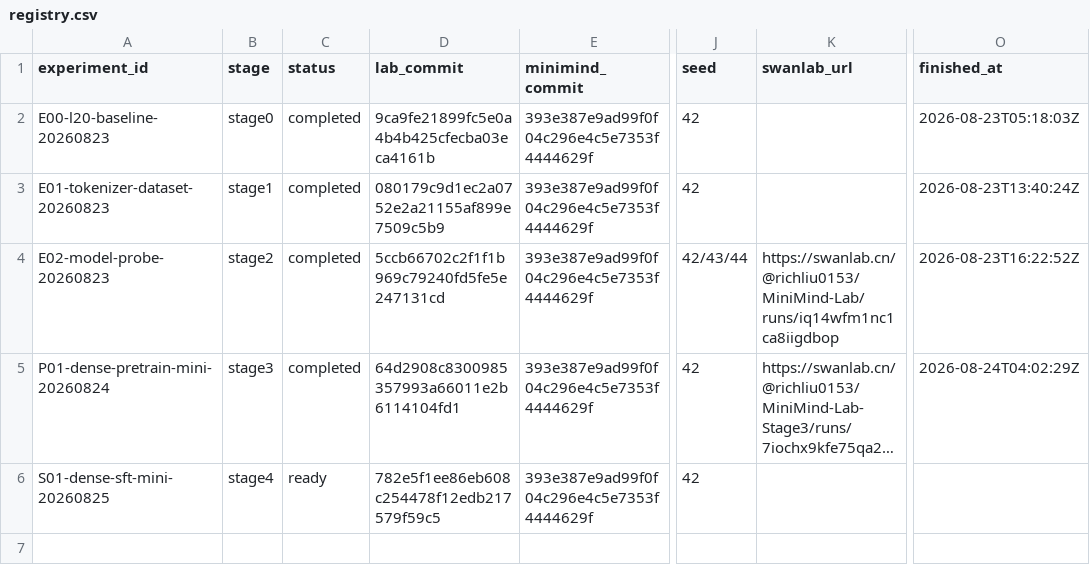
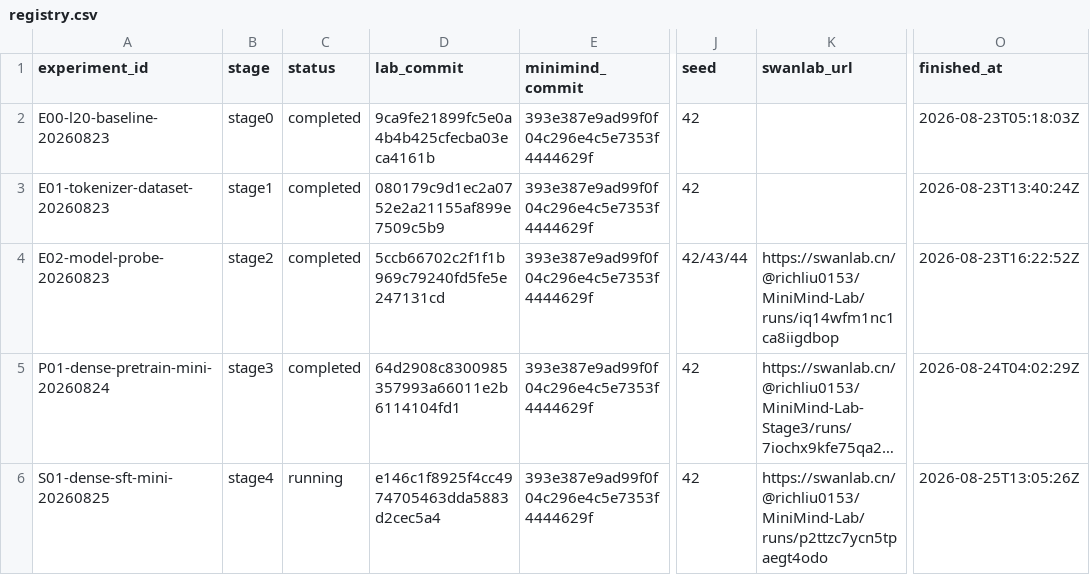
Before and after one commit to Qi18/minimind-lab, a CSV file: experiments/registry.csv, drawn as a sheet; only a part is shown, gaps mark what is left out; long unchanged cells end in …; the diff names each change by its address in the sheet, - before the commit and + after, or states it on an @@ line.

Commit message:
stage4: record S01 training start

```diff
--- a/experiments/registry.csv
+++ b/experiments/registry.csv
-C6 (status): ready
+C6 (status): running
-D6 (lab_commit): 782e5f1ee86eb608c254478f12edb217579f59c5
+D6 (lab_commit): e146c1f8925f4cc4974705463dda5883d2cec5a4
-K6 (swanlab_url): (empty)
+K6 (swanlab_url): https://swanlab.cn/@richliu0153/MiniMind-Lab/runs/p2ttzc7ycn5tpaegt4odo
-O6 (finished_at): (empty)
+O6 (finished_at): 2026-08-25T13:05:26Z
```
Also changed, not shown: 4 other files.
